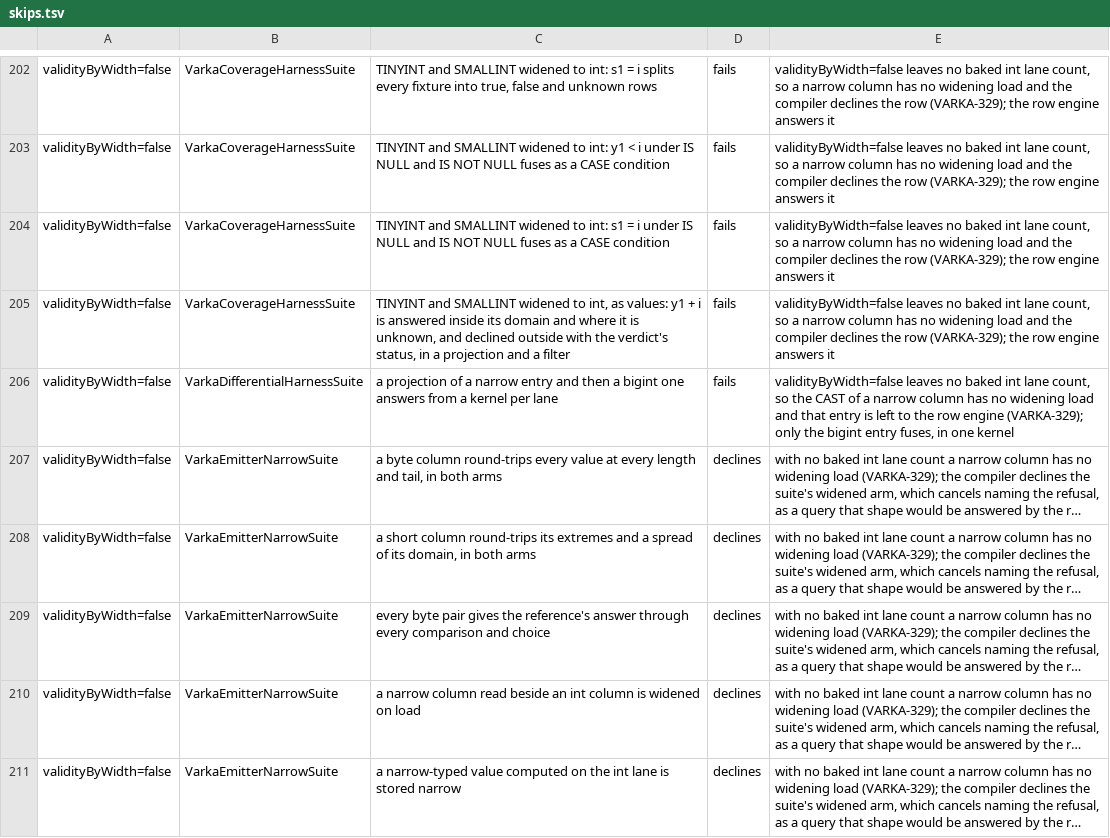
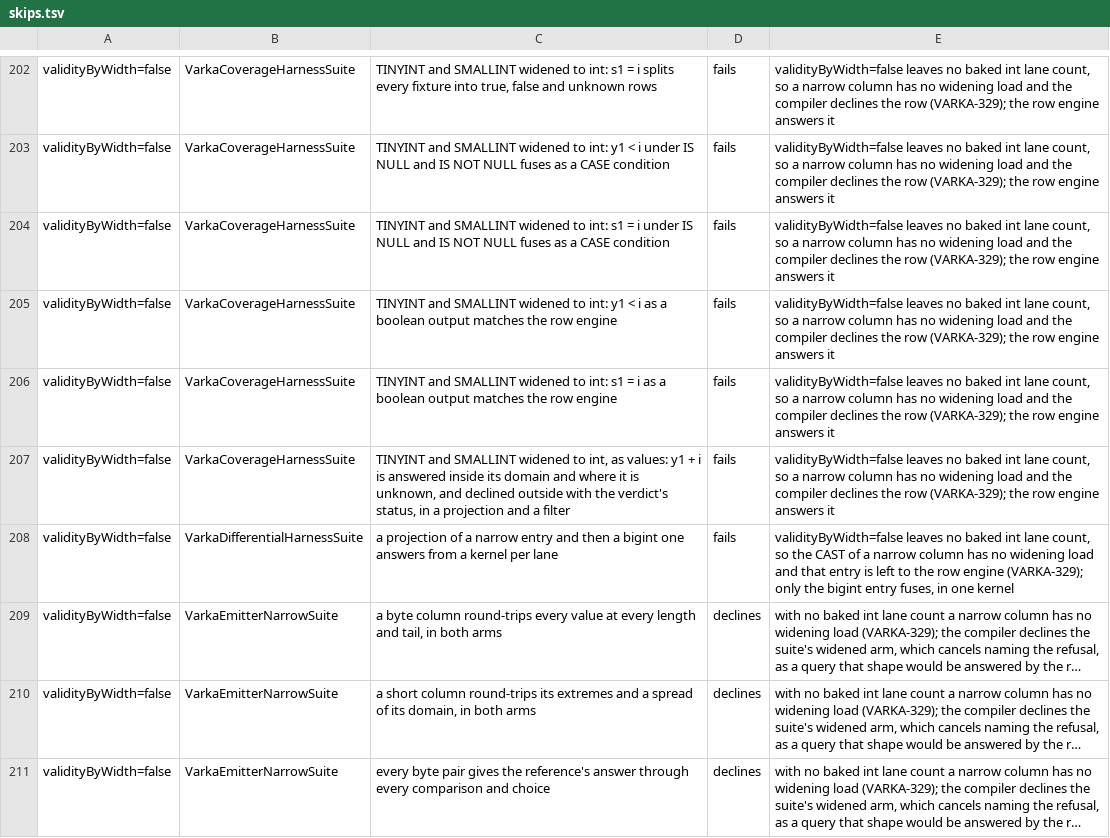
Before and after one commit to MaxGekk/spark, a TSV file: sql/varka/matrix/skips.tsv, drawn as a sheet; only a part is shown, gaps mark what is left out; the shorter side is filled out with more unchanged rows; long unchanged cells end in …; the diff names each change by its address in the sheet, - before the commit and + after, or states it on an @@ line.

```diff
--- a/sql/varka/matrix/skips.tsv
+++ b/sql/varka/matrix/skips.tsv
+row 205: validityByWidth=false | VarkaCoverageHarnessSuite | TINYINT and SMALLINT widened to int: y1 < i as a boolean output matches the row engine | fails | validityByWidth=false leaves no baked int lane count, so a narrow column has no widening load and the compiler declines the row (VARKA-329); the row engine answers it
+row 206: validityByWidth=false | VarkaCoverageHarnessSuite | TINYINT and SMALLINT widened to int: s1 = i as a boolean output matches the row engine | fails | validityByWidth=false leaves no baked int lane count, so a narrow column has no widening load and the compiler declines the row (VARKA-329); the row engine answers it
```
